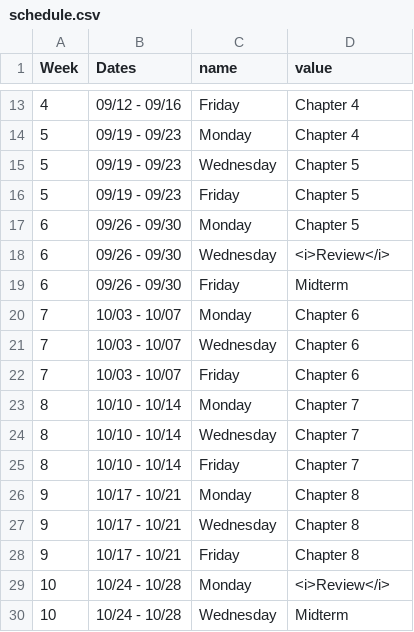
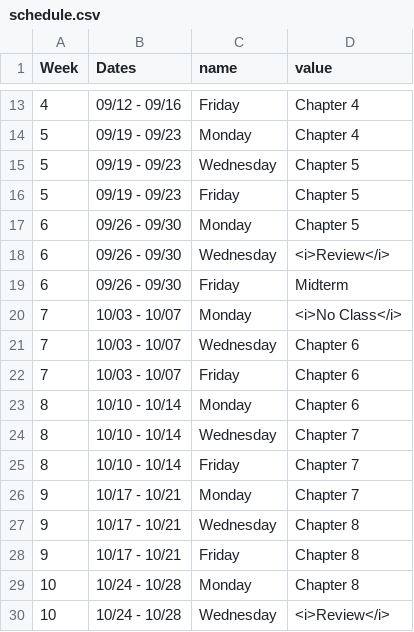
Before and after one commit to kylebutts/CUBoulder_3070, a CSV file: schedule.csv, drawn as a sheet; only a part is shown, gaps mark what is left out; the diff covers the shown part only.

Commit message:
Update schedule

```diff
--- a/schedule.csv
+++ b/schedule.csv
@@ -19,12 +19,12 @@ Week,Dates,name,value
 6,09/26 - 09/30,Friday,Midterm
-7,10/03 - 10/07,Monday,Chapter 6
+7,10/03 - 10/07,Monday,<i>No Class</i>
 7,10/03 - 10/07,Wednesday,Chapter 6
 7,10/03 - 10/07,Friday,Chapter 6
-8,10/10 - 10/14,Monday,Chapter 7
+8,10/10 - 10/14,Monday,Chapter 6
 8,10/10 - 10/14,Wednesday,Chapter 7
 8,10/10 - 10/14,Friday,Chapter 7
-9,10/17 - 10/21,Monday,Chapter 8
+9,10/17 - 10/21,Monday,Chapter 7
 9,10/17 - 10/21,Wednesday,Chapter 8
 9,10/17 - 10/21,Friday,Chapter 8
-10,10/24 - 10/28,Monday,<i>Review</i>
-10,10/24 - 10/28,Wednesday,Midterm
+10,10/24 - 10/28,Monday,Chapter 8
+10,10/24 - 10/28,Wednesday,<i>Review</i>
```
Also changed, not shown: 7 edited cells elsewhere in this file, 4 other files.
